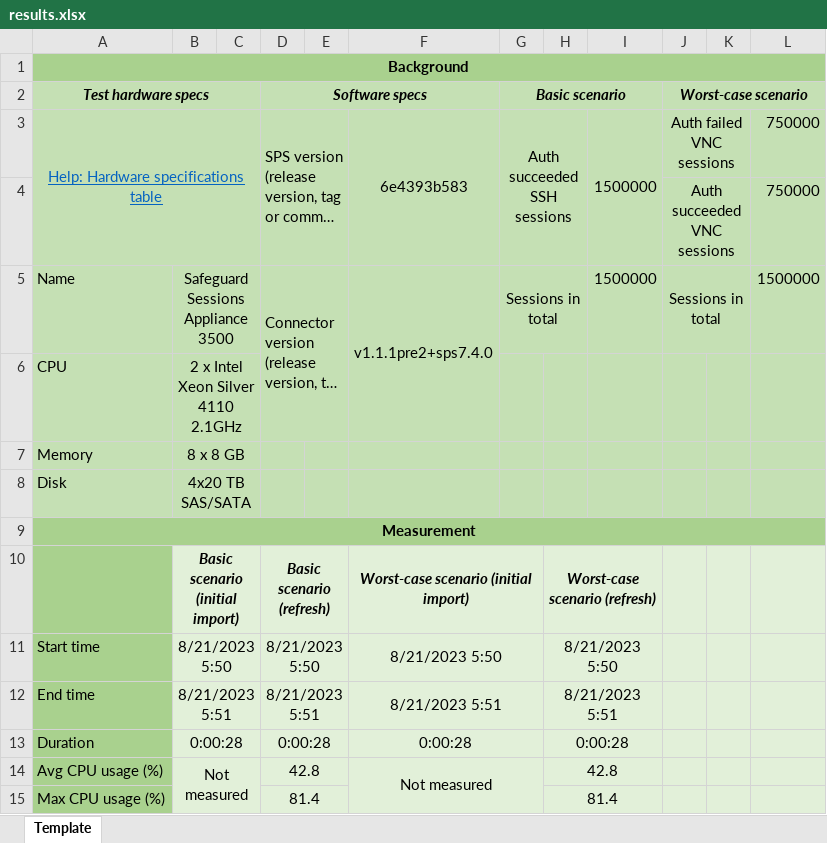
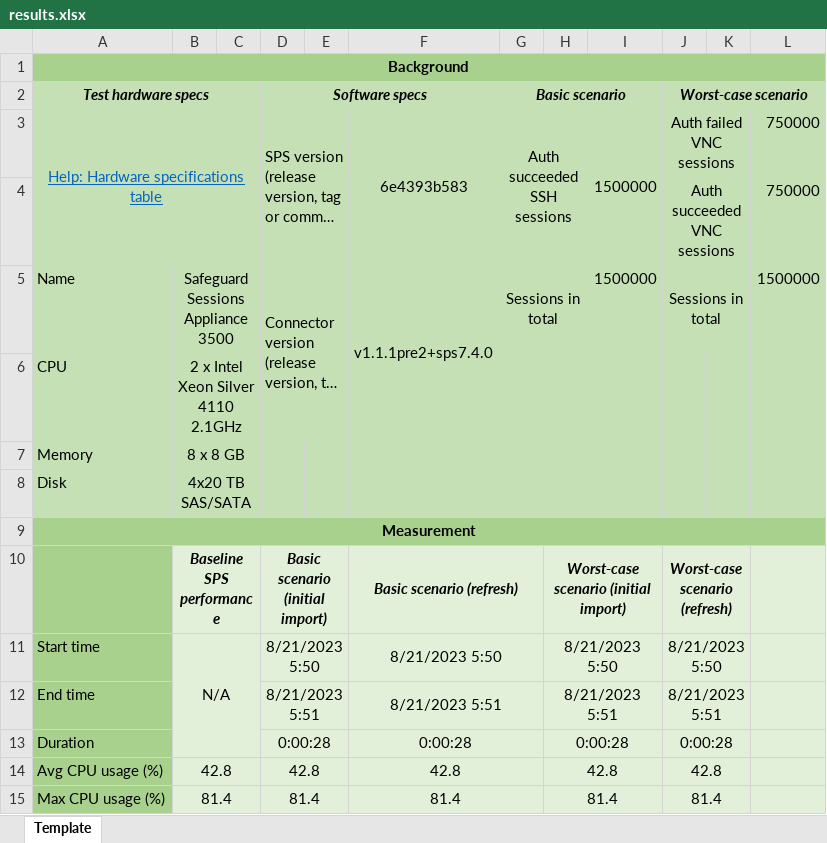
Before and after one commit to OneIdentity/SafeguardPowerBI, an Excel workbook: SafeguardSessions/assets/performance_testing/results.xlsx, sheet Template, drawn as a sheet; only a part is shown; long unchanged cells end in …; values as stored, in another font and other column widths than the file's, no borders; removed rows and columns are numbered as before the commit, all else as after; the diff covers the shown part only; the diff names each change by its address in the sheet, - before the commit and + after, or states it on an @@ line.

Commit message:
sps: Extend perf test excel template
Scope: SafeguardSessions/assets/performance_testing/results.xlsx

Even though initial import is different from refresh since data is
fetched twice, it makes sense to record SPS metrics measured during
initial import so that we can compare it to the load during refresh.

A column from the `Measurement` section was missing where we can record
the baseline SPS performance, so that we can compare the load between
data import and just the standard SPS workload.

References: azure #425857

```diff
--- a/SafeguardSessions/assets/performance_testing/results.xlsx (sheet Template)
+++ b/SafeguardSessions/assets/performance_testing/results.xlsx (sheet Template)
-row 10:  | Basic scenario (initial import) |  | Basic scenario (refresh) |  | Worst-case scenario (initial import) |  | Worst-case scenario (refresh)
+row 10:  | Baseline SPS performance |  | Basic scenario (initial import) |  | Basic scenario (refresh) |  | Worst-case scenario (initial import) |  | Worst-case scenario (refresh)
-B11: 8/21/2023 5:50
+B11: N/A
-B11:C11 merged
+B11:C13 merged
-J11 (Worst-case scenario): (empty)
+J11 (Worst-case scenario): 8/21/2023 5:50
+J11:K11 merged
-B12: 8/21/2023 5:51
+B12: (empty)
-B12:C12 merged
-J12 (Worst-case scenario): (empty)
+J12 (Worst-case scenario): 8/21/2023 5:51
+J12:K12 merged
-B13: 0:00:28
+B13: (empty)
-B13:C13 merged
-J13 (Worst-case scenario): (empty)
+J13 (Worst-case scenario): 0:00:28
+J13:K13 merged
-B14: Not measured
+B14: 42.8
-B14:C30 merged
+B14:C14 merged
-F14: Not measured
+F14: 42.8
-F14:G30 merged
+F14:G14 merged
-J14 (Worst-case scenario): (empty)
+J14 (Worst-case scenario): 42.8
+J14:K14 merged
-B15: (empty)
+B15: 81.4
+B15:C15 merged
-F15: (empty)
+F15: 81.4
+F15:G15 merged
-J15 (Worst-case scenario): (empty)
+J15 (Worst-case scenario): 81.4
+J15:K15 merged
```
Also changed, not shown: 36 edited cells and merged cells elsewhere in this sheet.
